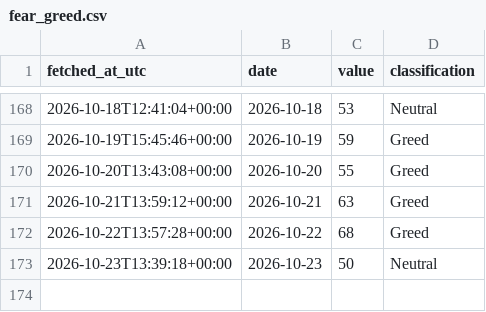
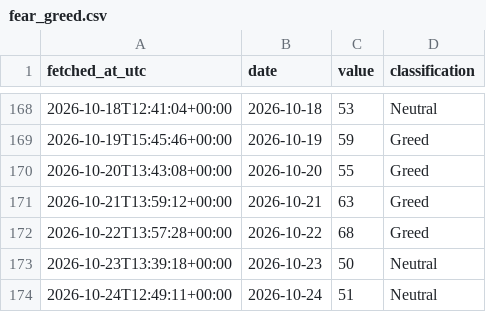
Before and after one commit to DSmarc7/daily-quant-log, a CSV file: fear-greed/data/fear_greed.csv, drawn as a sheet; only a part is shown, gaps mark what is left out.

Commit message:
fear-greed: snapshot 2026-10-24

```diff
--- a/fear-greed/data/fear_greed.csv
+++ b/fear-greed/data/fear_greed.csv
@@ -173 +173,2 @@ fetched_at_utc,date,value,classification
 2026-10-23T13:39:18+00:00,2026-10-23,50,Neutral
+2026-10-24T12:49:11+00:00,2026-10-24,51,Neutral
```
